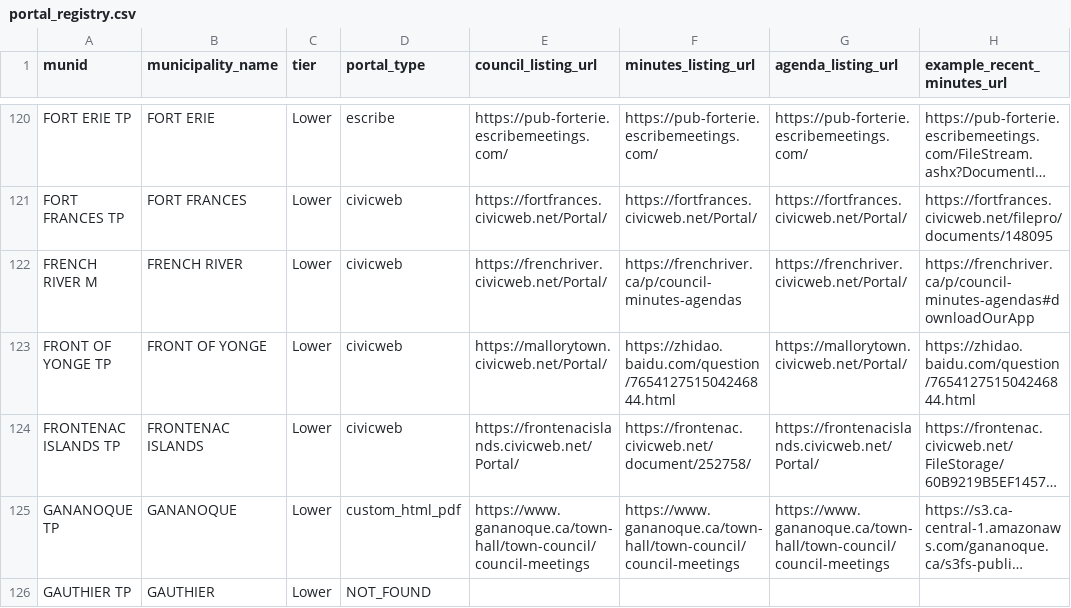
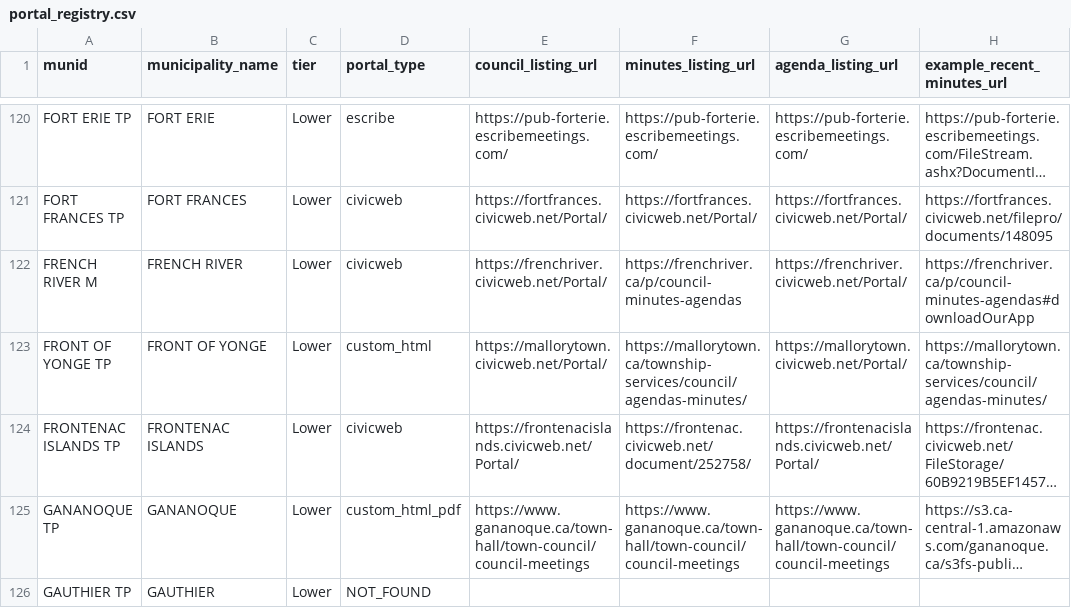
Before and after one commit to BLeFort2025/county-bylaw-maps, a CSV file: signals/portal_registry.csv, drawn as a sheet; only a part is shown, gaps mark what is left out; long unchanged cells end in …; the diff covers the shown part only; the diff names each change by its address in the sheet, - before the commit and + after, or states it on an @@ line.

```diff
--- a/signals/portal_registry.csv
+++ b/signals/portal_registry.csv
-D123 (portal_type): civicweb
+D123 (portal_type): custom_html
-F123 (minutes_listing_url): https://zhidao.baidu.com/question/765412751504246844.html
+F123 (minutes_listing_url): https://mallorytown.ca/township-services/council/agendas-minutes/
-H123 (example_recent_minutes_url): https://zhidao.baidu.com/question/765412751504246844.html
+H123 (example_recent_minutes_url): https://mallorytown.ca/township-services/council/agendas-minutes/
```
Also changed, not shown: 3 edited cells elsewhere in this file, signals/signals.csv, 8 other files.
